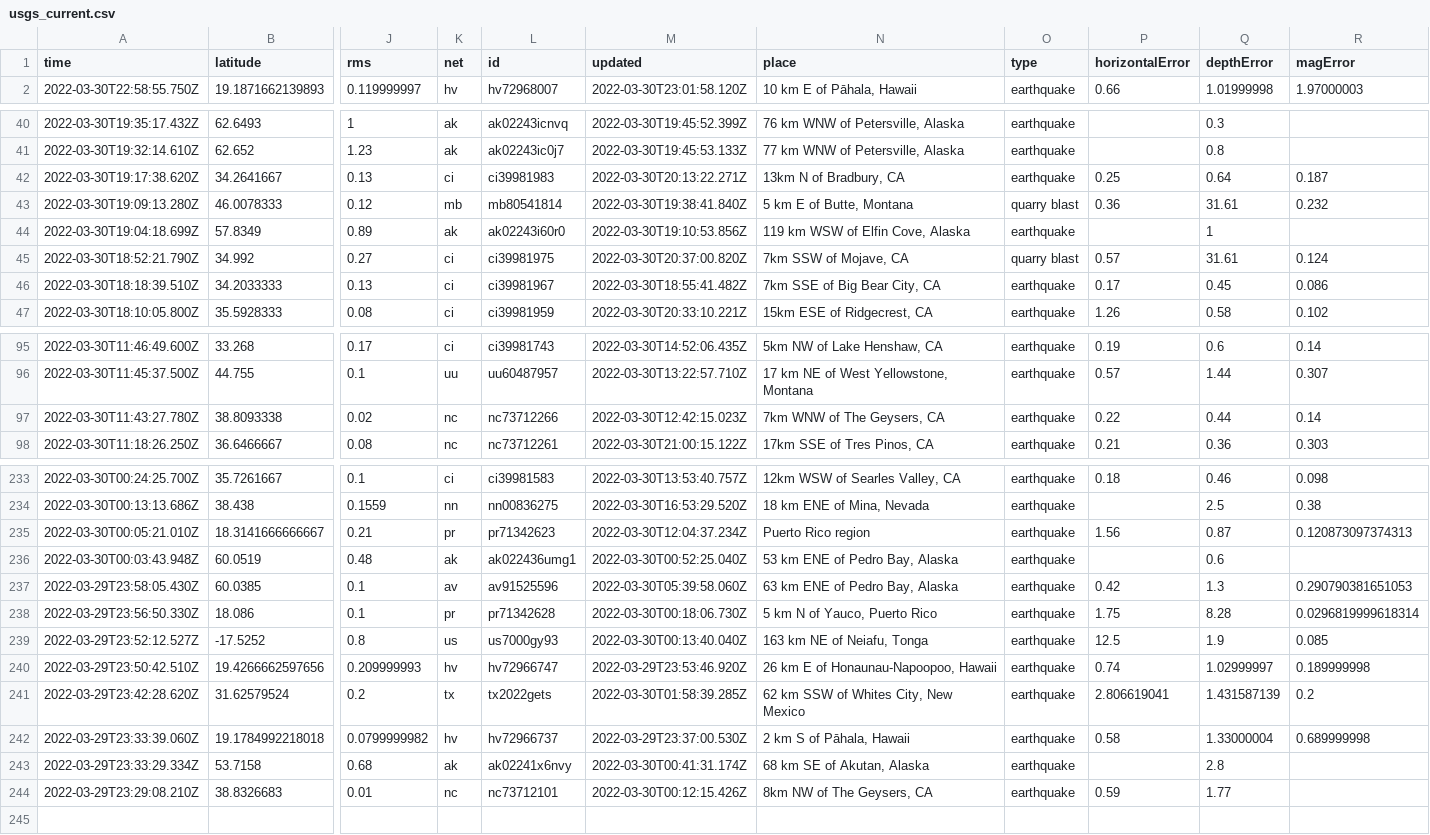
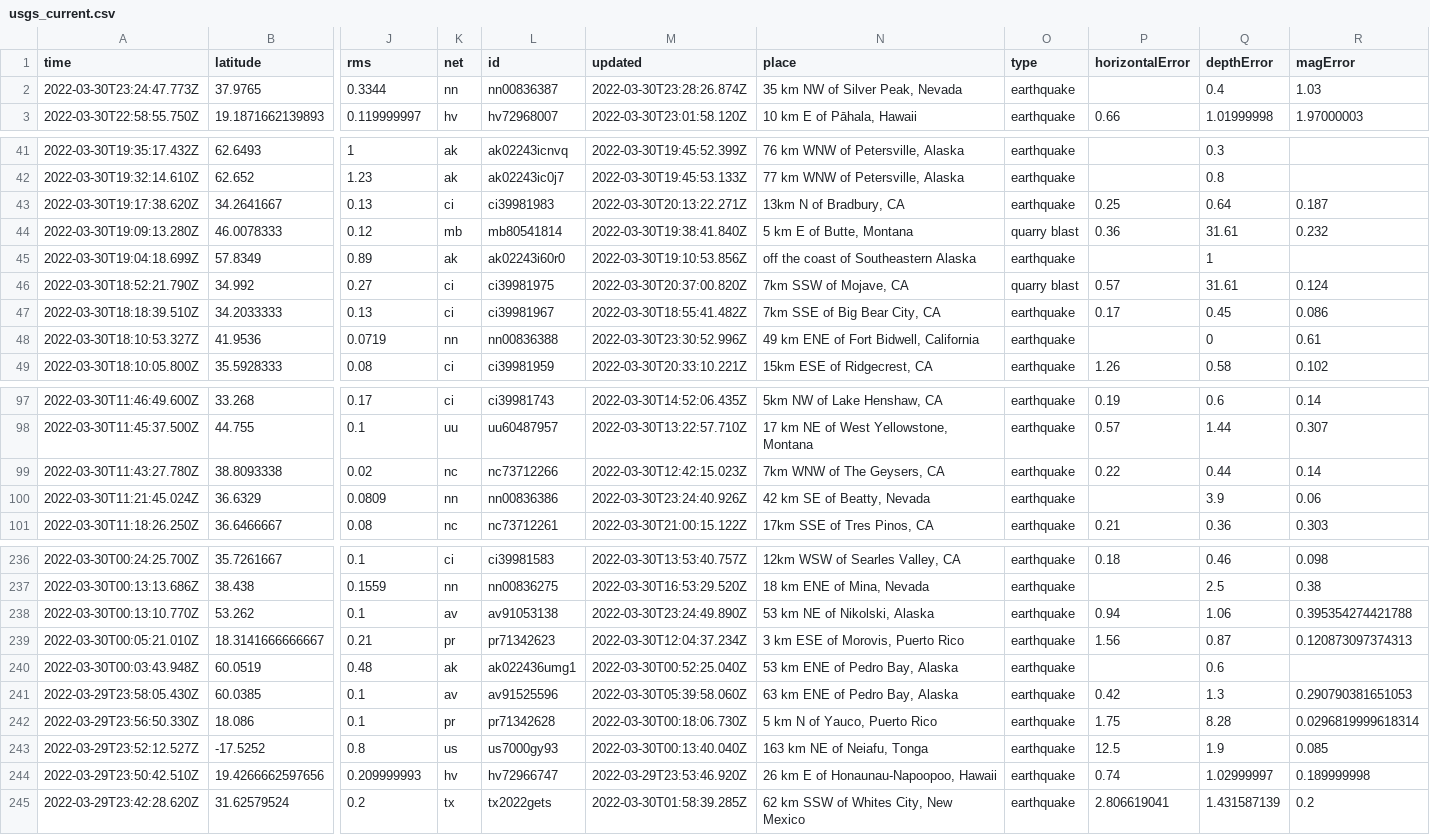
Before and after one commit to jemory/nicar22-github-actions-test, a CSV file: usgs_current.csv, drawn as a sheet; only a part is shown, gaps mark what is left out; removed rows and columns are numbered as before the commit, all else as after; rows hold the shown columns only; the diff covers the shown part only; the diff names each change by its address in the sheet, - before the commit and + after, or states it on an @@ line.

```diff
--- a/usgs_current.csv
+++ b/usgs_current.csv
+row 2: 2022-03-30T23:24:47.773Z | 37.9765 | 0.3344 | nn | nn00836387 | 2022-03-30T23:28:26.874Z | 35 km NW of Silver Peak, Nevada | earthquake |  | 0.4 | 1.03
-N45 (place): 119 km WSW of Elfin Cove, Alaska
+N45 (place): off the coast of Southeastern Alaska
+row 48: 2022-03-30T18:10:53.327Z | 41.9536 | 0.0719 | nn | nn00836388 | 2022-03-30T23:30:52.996Z | 49 km ENE of Fort Bidwell, California | earthquake |  | 0 | 0.61
+row 100: 2022-03-30T11:21:45.024Z | 36.6329 | 0.0809 | nn | nn00836386 | 2022-03-30T23:24:40.926Z | 42 km SE of Beatty, Nevada | earthquake |  | 3.9 | 0.06
+row 238: 2022-03-30T00:13:10.770Z | 53.262 | 0.1 | av | av91053138 | 2022-03-30T23:24:49.890Z | 53 km NE of Nikolski, Alaska | earthquake | 0.94 | 1.06 | 0.395354274421788
-N239 (place): Puerto Rico region
+N239 (place): 3 km ESE of Morovis, Puerto Rico
-row 242: 2022-03-29T23:33:39.060Z | 19.1784992218018 | 0.0799999982 | hv | hv72966737 | 2022-03-29T23:37:00.530Z | 2 km S of Pāhala, Hawaii | earthquake | 0.58 | 1.33000004 | 0.689999998
-row 243: 2022-03-29T23:33:29.334Z | 53.7158 | 0.68 | ak | ak02241x6nvy | 2022-03-30T00:41:31.174Z | 68 km SE of Akutan, Alaska | earthquake |  | 2.8
-row 244: 2022-03-29T23:29:08.210Z | 38.8326683 | 0.01 | nc | nc73712101 | 2022-03-30T00:12:15.426Z | 8km NW of The Geysers, CA | earthquake | 0.59 | 1.77
```
Also changed, not shown: 12 edited cells elsewhere in this file, 1 other file.
